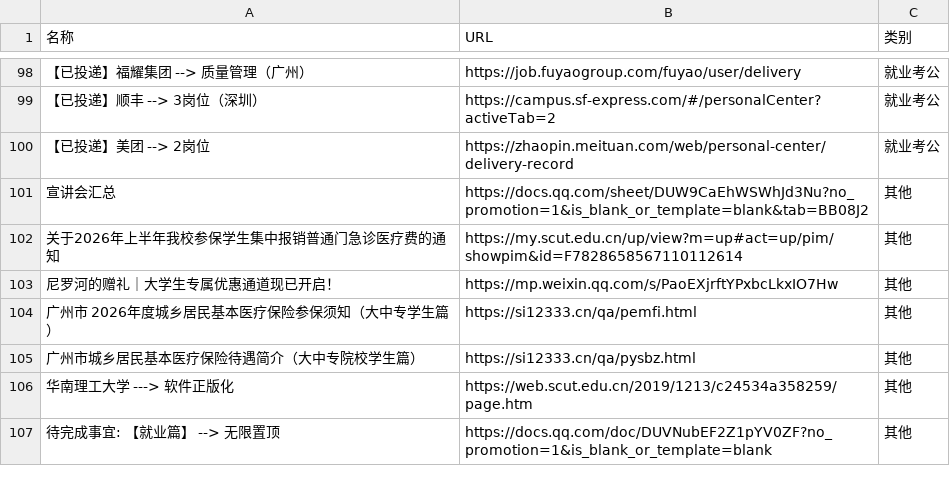
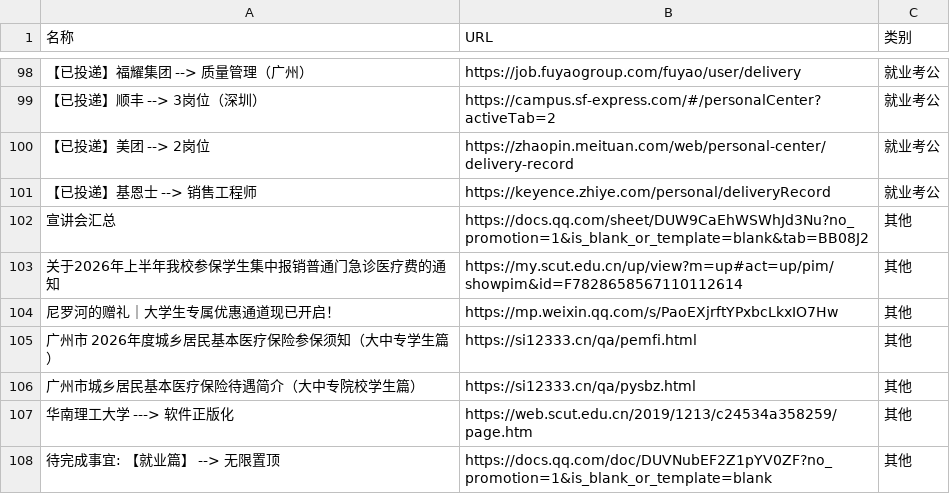
Before and after one commit to wwff3170-debug/link-manager, a CSV file: links.csv, drawn as a sheet; only a part is shown, gaps mark what is left out; the diff names each change by its address in the sheet, - before the commit and + after, or states it on an @@ line.

Commit message:
更新链接数据

```diff
--- a/links.csv
+++ b/links.csv
+row 101: 【已投递】基恩士 --> 销售工程师 | https://keyence.zhiye.com/personal/deliveryRecord | 就业考公
```
